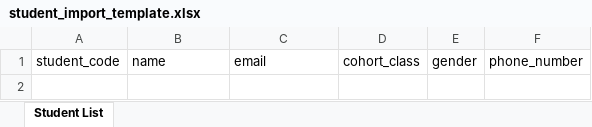
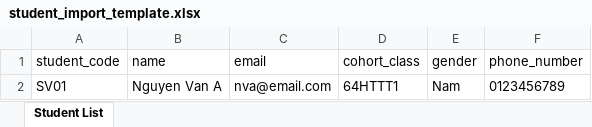
Before and after one commit to qr-attendance-2026/attendance-frontend, an Excel workbook: attendance-frontend/admin/assets/documents/student_import_template.xlsx, sheet Student List, drawn as a sheet; values as stored, in another font and other column widths than the file's, no borders; the diff names each change by its address in the sheet, - before the commit and + after, or states it on an @@ line.

Commit message:
fix: import students file 2.0

```diff
--- a/attendance-frontend/admin/assets/documents/student_import_template.xlsx (sheet Student List)
+++ b/attendance-frontend/admin/assets/documents/student_import_template.xlsx (sheet Student List)
+row 2: SV01 | Nguyen Van A | nva@email.com | 64HTTT1 | Nam | 0123456789
```
